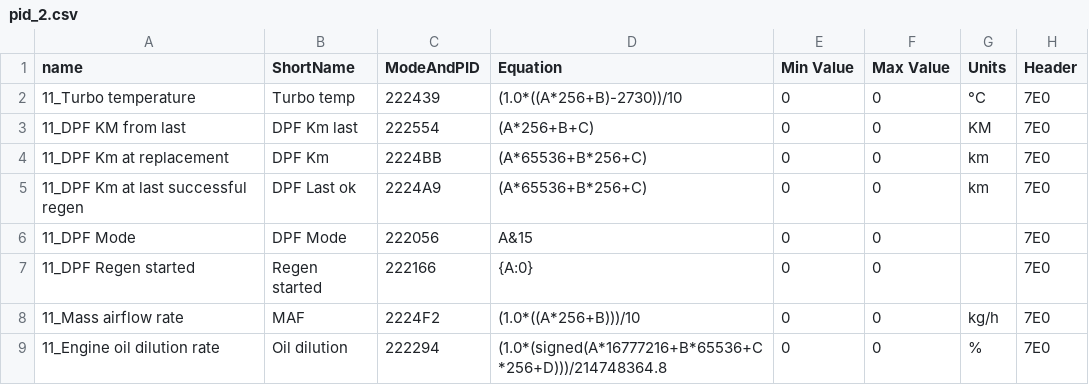
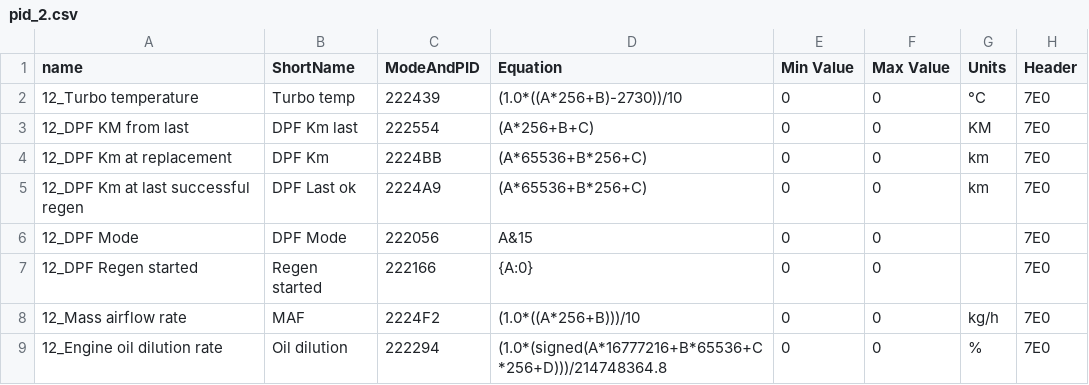
Before and after one commit to faberyx/k9k, a CSV file: pid_2.csv, drawn as a sheet.

Commit message:
Update pid_2.csv

```diff
--- a/pid_2.csv
+++ b/pid_2.csv
@@ -1,9 +1,9 @@
 name,ShortName,ModeAndPID,Equation,Min Value,Max Value,Units,Header
-"11_Turbo temperature","Turbo temp","222439","(1.0*((A*256+B)-2730))/10","0","0","°C","7E0"
-"11_DPF KM from last","DPF Km last","222554","(A*256+B+C)","0","0","KM","7E0"
-"11_DPF Km at replacement","DPF Km","2224BB","(A*65536+B*256+C)","0","0","km","7E0"
-"11_DPF Km at last successful regen","DPF Last ok","2224A9","(A*65536+B*256+C)","0","0","km","7E0"
-"11_DPF Mode","DPF Mode","222056","A&15","0","0","","7E0"
-"11_DPF Regen started","Regen started","222166","{A:0}","0","0","","7E0"
-"11_Mass airflow rate","MAF","2224F2","(1.0*((A*256+B)))/10","0","0","kg/h","7E0"
-"11_Engine oil dilution rate","Oil dilution","222294","(1.0*(signed(A*16777216+B*65536+C*256+D)))/214748364.8","0","0","%","7E0"
+"12_Turbo temperature","Turbo temp","222439","(1.0*((A*256+B)-2730))/10","0","0","°C","7E0"
+"12_DPF KM from last","DPF Km last","222554","(A*256+B+C)","0","0","KM","7E0"
+"12_DPF Km at replacement","DPF Km","2224BB","(A*65536+B*256+C)","0","0","km","7E0"
+"12_DPF Km at last successful regen","DPF Last ok","2224A9","(A*65536+B*256+C)","0","0","km","7E0"
+"12_DPF Mode","DPF Mode","222056","A&15","0","0","","7E0"
+"12_DPF Regen started","Regen started","222166","{A:0}","0","0","","7E0"
+"12_Mass airflow rate","MAF","2224F2","(1.0*((A*256+B)))/10","0","0","kg/h","7E0"
+"12_Engine oil dilution rate","Oil dilution","222294","(1.0*(signed(A*16777216+B*65536+C*256+D)))/214748364.8","0","0","%","7E0"
```
